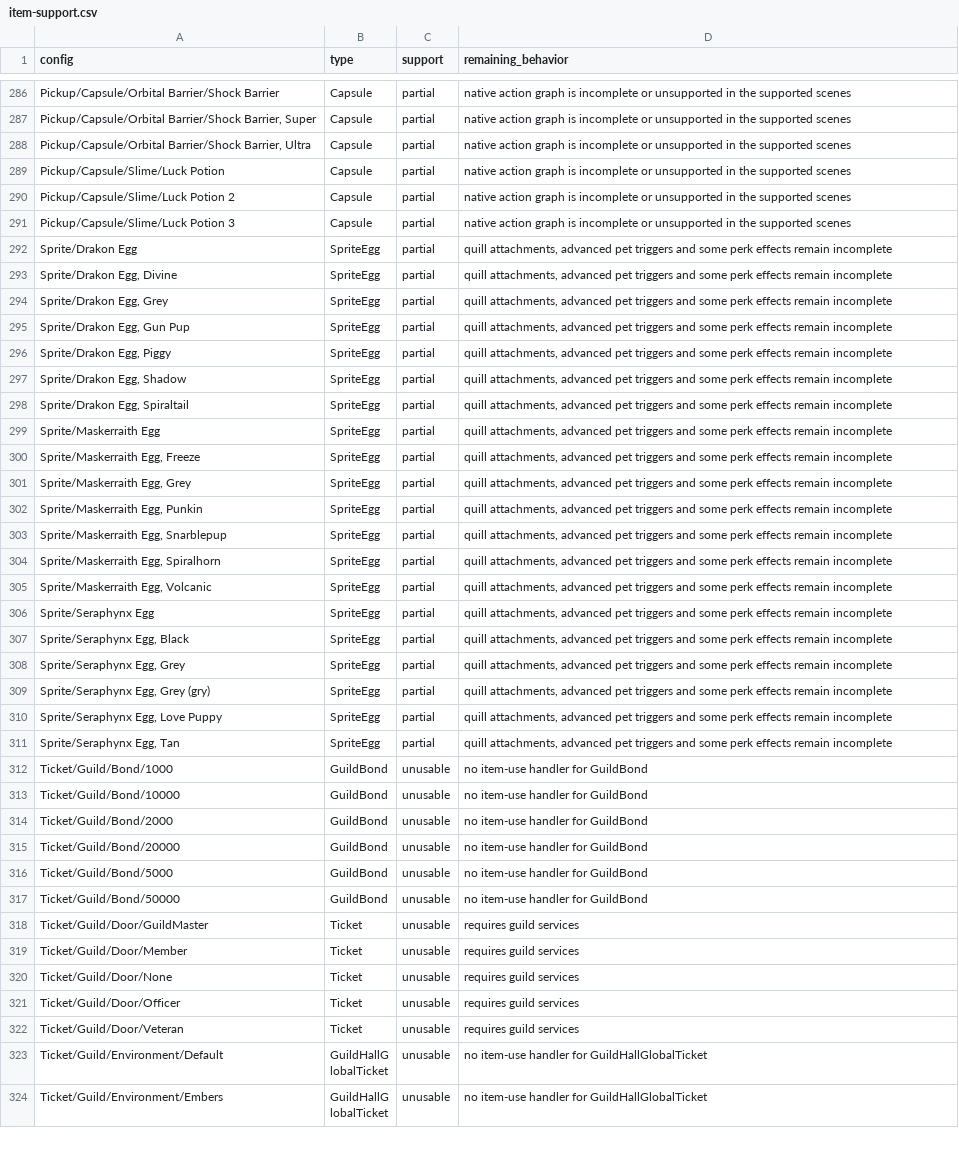
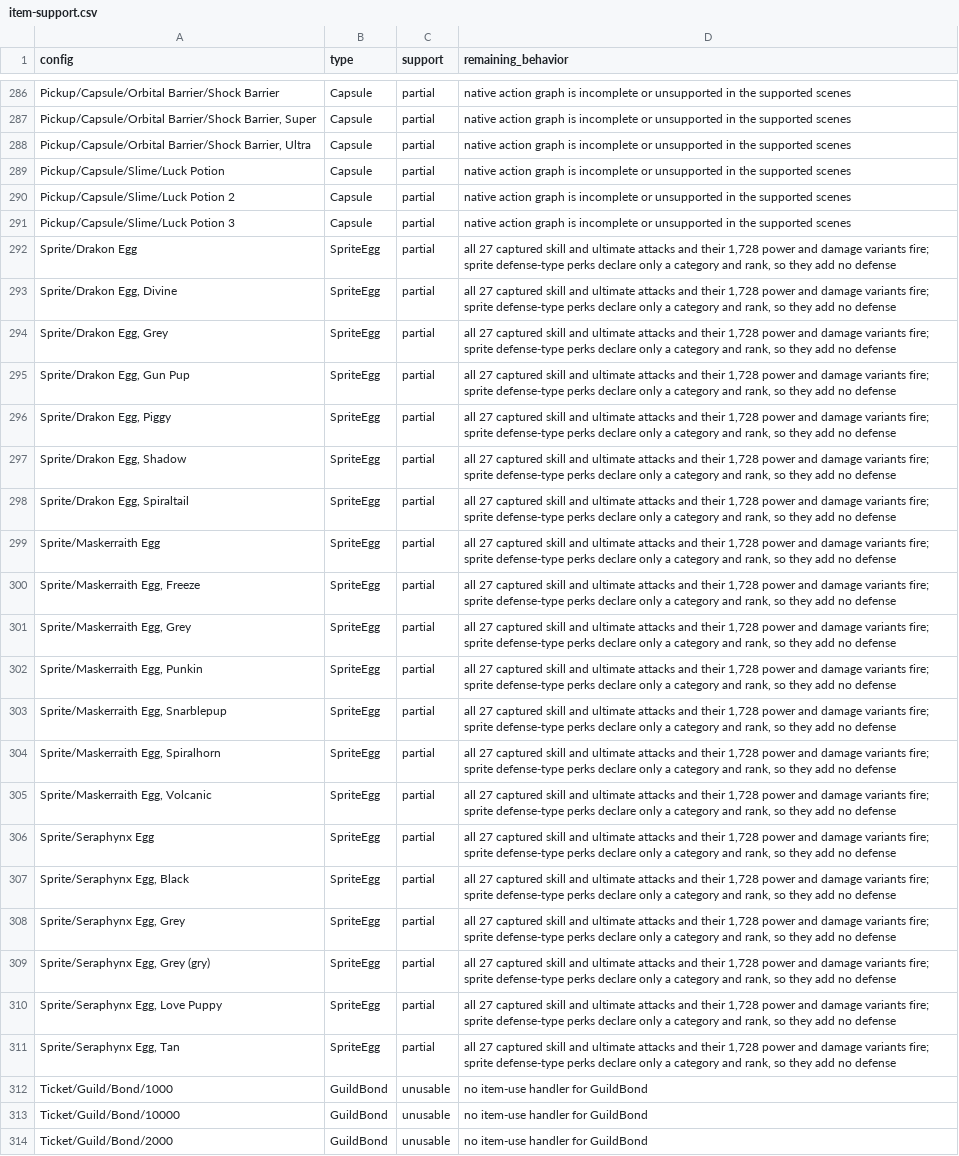
Before and after one commit to N0rule/Tortodrone, a CSV file: docs/data/item-support.csv, drawn as a sheet; only a part is shown, gaps mark what is left out; the shorter side is filled out with more unchanged rows; the diff names each change by its address in the sheet, - before the commit and + after, or states it on an @@ line.

Commit message:
Replace the sprite egg placeholder with the matrix the capture proves
Every Sprite egg row in the item support index carried the same written-off
reason: "quill attachments, advanced pet triggers and some perk effects
remain incomplete". None of those three names a real gap. The quills are the
Maskeraith's own skills (Caustic Quills and its two ultimates), the triggers
are the CONDITIONAL graphs the fire interpreter already evaluates, and the
captured catalogue holds all 27 base and ultimate attacks across every power
and damage combination -- 1,728 graphs with no unsupported kind.

SpriteCoverageTest now resolves that matrix from the shipped content instead
of trusting the prose: the families come from the captured graph names, the
skills and their four recharge/minimum tiers come from the town catalogue,
and every attack, sixteen power pairs and four harness damage types must
resolve to a graph with fire references and its own clear window. A skill
that would silently do nothing now fails the program, which is exactly how
the lookup behaves in PetCompanion.

The one real limit is written down instead of guessed: defense-type sprite
perks keep a category, rank and strength but no captured defense value, so
they add no defense. docs/content.md and the 20 row reasons say that, and
nothing else.

Verified with ./gradlew build and SpriteCoverageTest, PetCombatTest,
SpriteShieldTest and RegistryDocsConformanceTest.

```diff
--- a/docs/data/item-support.csv
+++ b/docs/data/item-support.csv
-D292:D311 (remaining_behavior): quill attachments, advanced pet triggers and some perk effects remain incomplete
+D292:D311 (remaining_behavior): all 27 captured skill and ultimate attacks and their 1,728 power and damage variants fire; sprite defense-type perks declare only a category and rank, so they add no defense
```
Also changed, not shown: 2 other files.
